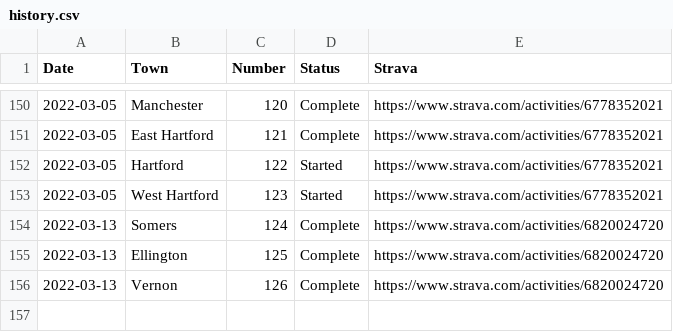
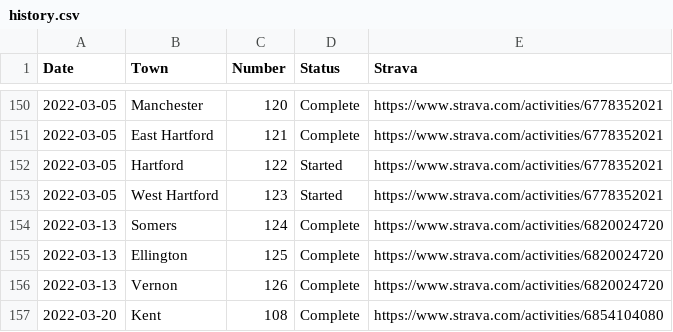
Before and after one commit to andycable/walk-ct, a CSV file: src/history.csv, drawn as a sheet; only a part is shown, gaps mark what is left out.

Commit message:
Updated history.csv Kent 108

```diff
--- a/src/history.csv
+++ b/src/history.csv
@@ -156 +156,2 @@ Date,Town,Number,Status,Strava
 2022-03-13,Vernon,126,Complete,https://www.strava.com/activities/6820024720
+2022-03-20,Kent,108,Complete,https://www.strava.com/activities/6854104080
```
